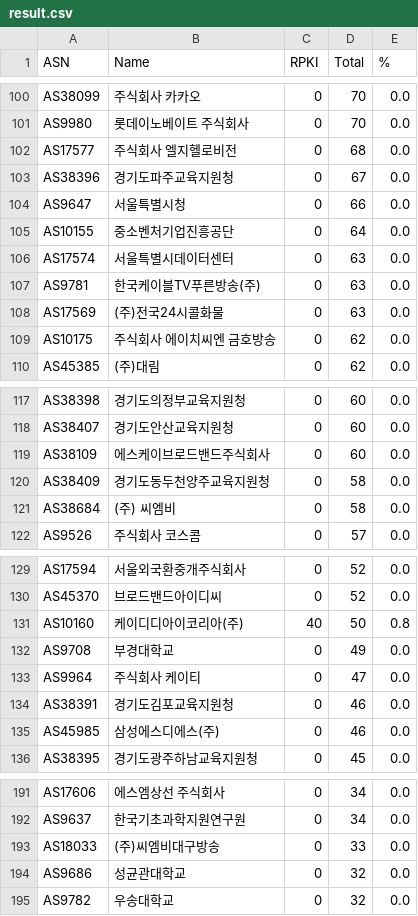
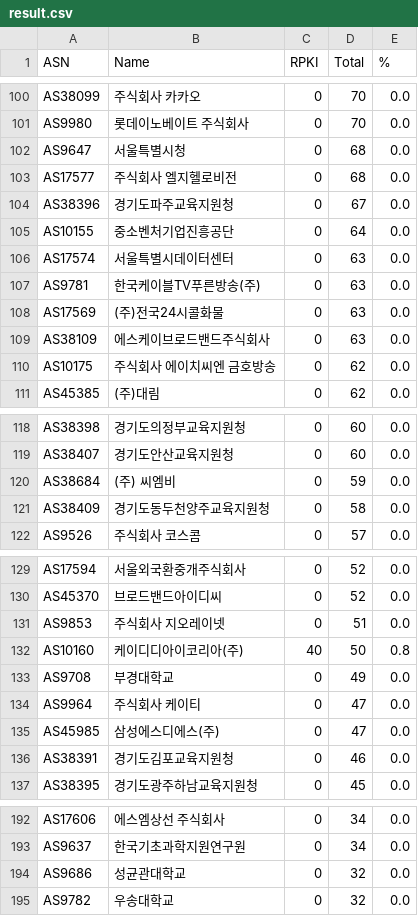
Before and after one commit to dxdxdt/rpki-tracker-kr, a CSV file: result.csv, drawn as a sheet; only a part is shown, gaps mark what is left out; the diff covers the shown part only.

Commit message:
Data snapshot commit
Signed-off-by: Snapshot Automation Bot <_@users.noreply.github.com>

```diff
--- a/result.csv
+++ b/result.csv
@@ -101,5 +101,5 @@ AS38099,주식회사 카카오,0,70,0.0
 AS9980,롯데이노베이트 주식회사,0,70,0.0
+AS9647,서울특별시청,0,68,0.0
 AS17577,주식회사 엘지헬로비전,0,68,0.0
 AS38396,경기도파주교육지원청,0,67,0.0
-AS9647,서울특별시청,0,66,0.0
 AS10155,중소벤처기업진흥공단,0,64,0.0
@@ -108,2 +108,3 @@ AS9781,한국케이블TV푸른방송(주),0,63,0.0
 AS17569,(주)전국24시콜화물,0,63,0.0
+AS38109,에스케이브로드밴드주식회사,0,63,0.0
 AS10175,주식회사 에이치씨엔 금호방송,0,62,0.0
@@ -118,5 +119,4 @@ AS38398,경기도의정부교육지원청,0,60,0.0
 AS38407,경기도안산교육지원청,0,60,0.0
-AS38109,에스케이브로드밴드주식회사,0,60,0.0
+AS38684,(주) 씨엠비,0,59,0.0
 AS38409,경기도동두천양주교육지원청,0,58,0.0
-AS38684,(주) 씨엠비,0,58,0.0
 AS9526,주식회사 코스콤,0,57,0.0
@@ -130,2 +130,3 @@ AS17594,서울외국환중개주식회사,0,52,0.0
 AS45370,브로드밴드아이디씨,0,52,0.0
+AS9853,주식회사 지오레이넷,0,51,0.0
 AS10160,케이디디아이코리아(주),40,50,0.8
@@ -133,4 +134,4 @@ AS9708,부경대학교,0,49,0.0
 AS9964,주식회사 케이티,0,47,0.0
+AS45985,삼성에스디에스(주),0,47,0.0
 AS38391,경기도김포교육지원청,0,46,0.0
-AS45985,삼성에스디에스(주),0,46,0.0
 AS38395,경기도광주하남교육지원청,0,45,0.0
@@ -192,3 +193,2 @@ AS17606,에스엠상선 주식회사,0,34,0.0
 AS9637,한국기초과학지원연구원,0,34,0.0
-AS18033,(주)씨엠비대구방송,0,33,0.0
 AS9686,성균관대학교,0,32,0.0
```
Also changed, not shown: 11 added rows, 11 removed rows and 12 edited cells elsewhere in this file, 5 other files.
